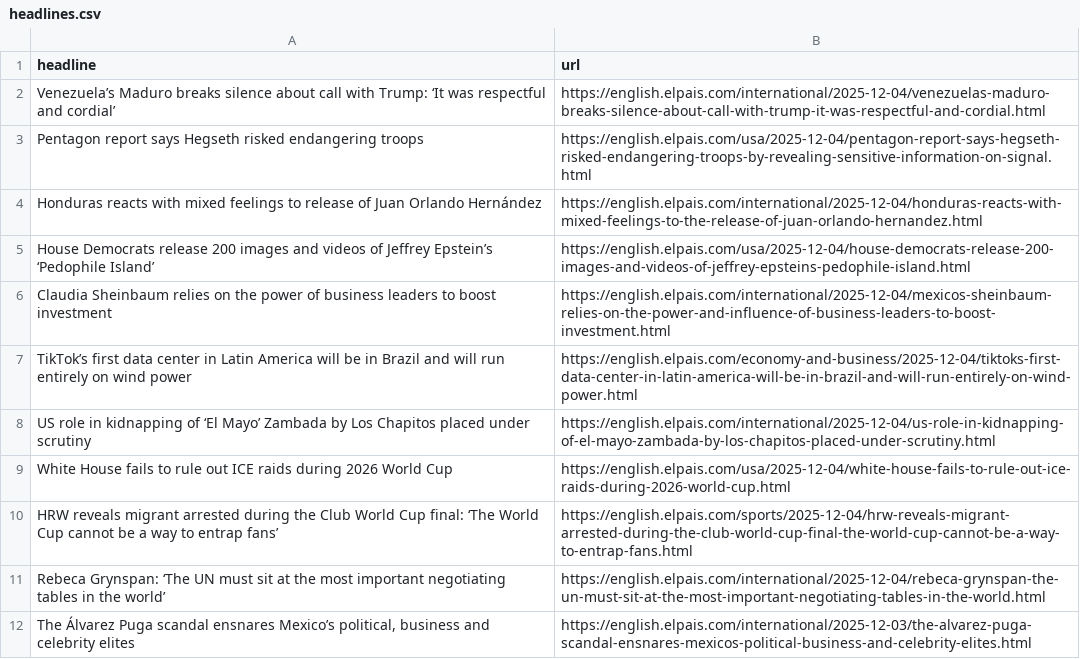
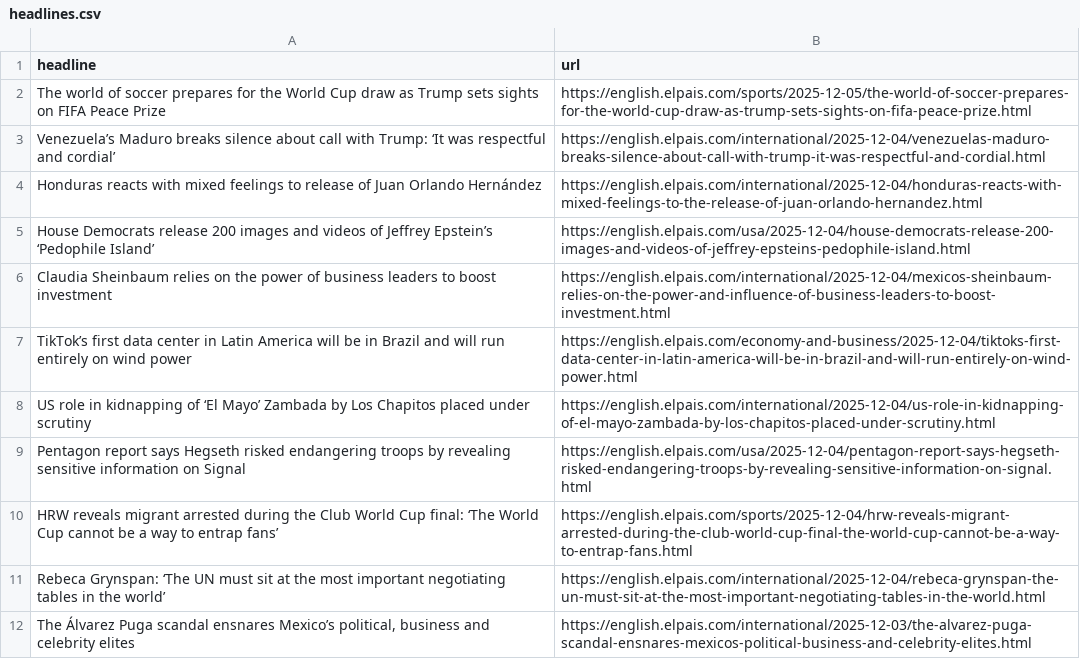
Before and after one commit to jsoma/el-pais-autoscraper, a CSV file: headlines.csv, drawn as a sheet; only a part is shown.

```diff
--- a/headlines.csv
+++ b/headlines.csv
@@ -1,4 +1,4 @@
 headline,url
+The world of soccer prepares for the World Cup draw as Trump sets sights on FIFA Peace Prize,https://english.elpais.com/sports/2025-12-05/the-world-of-soccer-prepares-for-the-world-cup-draw-as-trump-sets-sights-on-fifa-peace-prize.html
 Venezuela’s Maduro breaks silence about call with Trump: ‘It was respectful and cordial’,https://english.elpais.com/international/2025-12-04/venezuelas-maduro-breaks-silence-about-call-with-trump-it-was-respectful-and-cordial.html
-Pentagon report says Hegseth risked endangering troops,https://english.elpais.com/usa/2025-12-04/pentagon-report-says-hegseth-risked-endangering-troops-by-revealing-sensitive-information-on-signal.html
 Honduras reacts with mixed feelings to release of Juan Orlando Hernández,https://english.elpais.com/international/2025-12-04/honduras-reacts-with-mixed-feelings-to-the-release-of-juan-orlando-hernandez.html
@@ -8,3 +8,3 @@ TikTok’s first data center in Latin America will be in Brazil and will run ent
 US role in kidnapping of ‘El Mayo’ Zambada by Los Chapitos placed under scrutiny ,https://english.elpais.com/international/2025-12-04/us-role-in-kidnapping-of-el-mayo-zambada-by-los-chapitos-placed-under-scrutiny.html
-White House fails to rule out ICE raids during 2026 World Cup ,https://english.elpais.com/usa/2025-12-04/white-house-fails-to-rule-out-ice-raids-during-2026-world-cup.html
+Pentagon report says Hegseth risked endangering troops by revealing sensitive information on Signal,https://english.elpais.com/usa/2025-12-04/pentagon-report-says-hegseth-risked-endangering-troops-by-revealing-sensitive-information-on-signal.html
 HRW reveals migrant arrested during the Club World Cup final: ‘The World Cup cannot be a way to entrap fans’,https://english.elpais.com/sports/2025-12-04/hrw-reveals-migrant-arrested-during-the-club-world-cup-final-the-world-cup-cannot-be-a-way-to-entrap-fans.html
```
